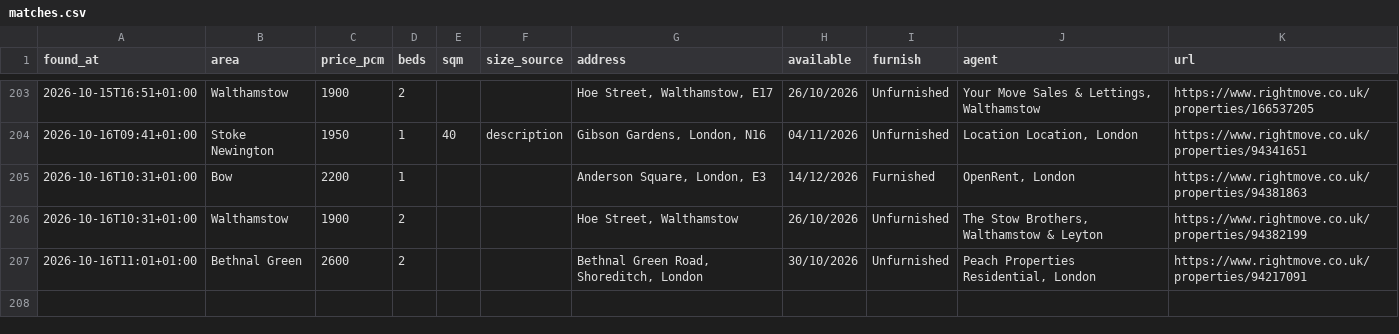
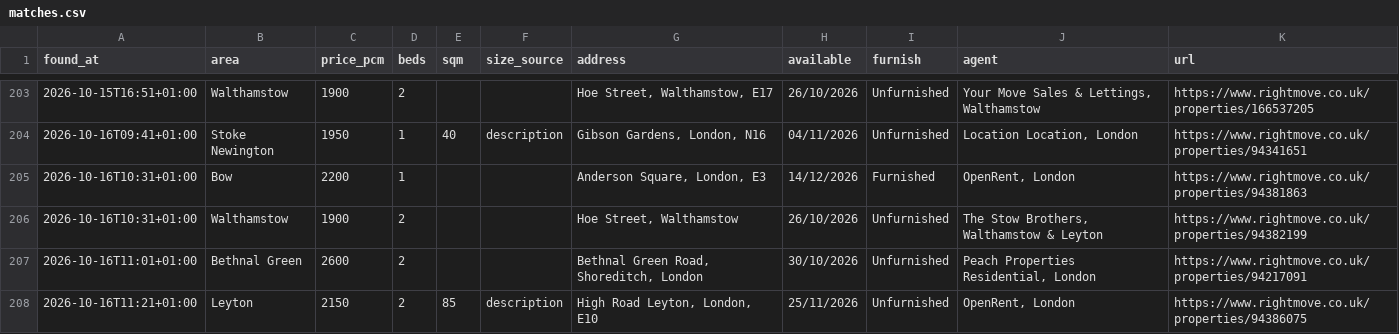
Before and after one commit to SBAIPEGSUE/flat-watch, a CSV file: matches.csv, drawn as a sheet; only a part is shown, gaps mark what is left out; the diff names each change by its address in the sheet, - before the commit and + after, or states it on an @@ line.

```diff
--- a/matches.csv
+++ b/matches.csv
+row 208: 2026-10-16T11:21+01:00 | Leyton | 2150 | 2 | 85 | description | High Road Leyton, London, E10 | 25/11/2026 | Unfurnished | OpenRent, London | https://www.rightmove.co.uk/properties/94386075
```
Also changed, not shown: 1 other file.
